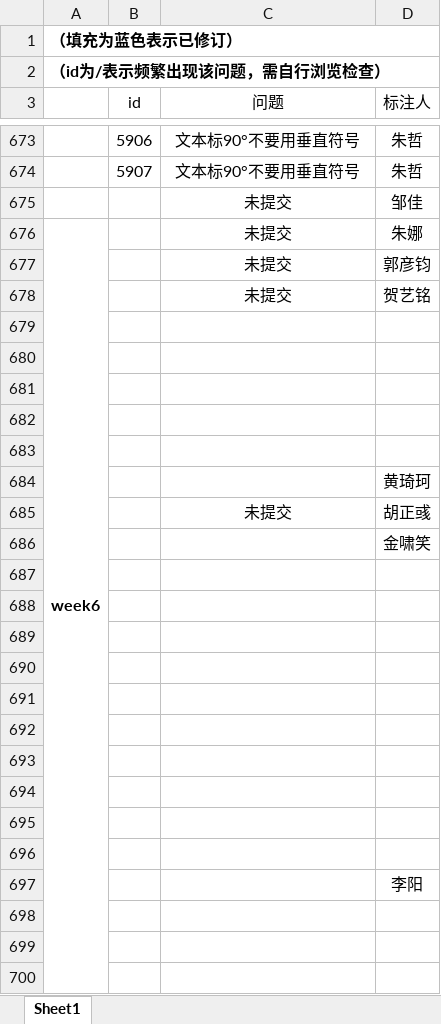
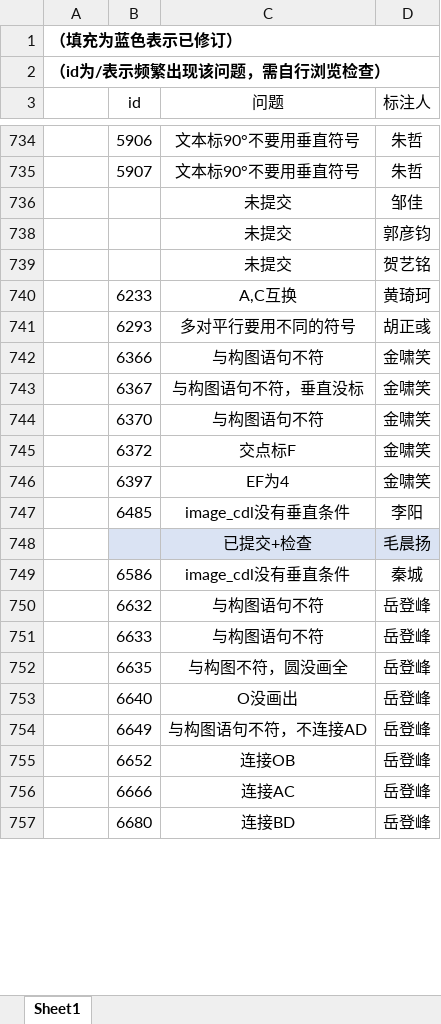
Before and after one commit to RuRuo0/Datasets, an Excel workbook: revision.xlsx, sheet Sheet1, drawn as a sheet; only a part is shown, gaps mark what is left out; values as stored, in another font and other column widths than the file's, no borders; removed rows and columns are numbered as before the commit, all else as after; the diff covers the shown part only; the diff names each change by its address in the sheet, - before the commit and + after, or states it on an @@ line.

```diff
--- a/revision.xlsx (sheet Sheet1)
+++ b/revision.xlsx (sheet Sheet1)
-row 676: week6 |  | 未提交 | 朱娜
-row 740: (empty)
+row 740:  | 6233 | A,C互换 | 黄琦珂
-row 741: (empty)
+row 741:  | 6293 | 多对平行要用不同的符号 | 胡正彧
-row 742: (empty)
+row 742:  | 6366 | 与构图语句不符 | 金啸笑
-row 743: (empty)
+row 743:  | 6367 | 与构图语句不符，垂直没标 | 金啸笑
-row 744: (empty)
+row 744:  | 6370 | 与构图语句不符 | 金啸笑
-row 684:  |  |  | 黄琦珂
-row 685:  |  | 未提交 | 胡正彧
-row 686:  |  |  | 金啸笑
-row 745: (empty)
+row 745:  | 6372 | 交点标F | 金啸笑
-row 746: (empty)
+row 746:  | 6397 | EF为4 | 金啸笑
-row 747: (empty)
+row 747:  | 6485 | image_cdl没有垂直条件 | 李阳
-B748:D748 fill: none
+B748:D748 fill: #DAE3F3
-row 748: (empty)
+row 748:  |  | 已提交+检查 | 毛晨扬
-row 749: (empty)
+row 749:  | 6586 | image_cdl没有垂直条件 | 秦城
-row 750: (empty)
+row 750:  | 6632 | 与构图语句不符 | 岳登峰
-row 751: (empty)
+row 751:  | 6633 | 与构图语句不符 | 岳登峰
-row 752: (empty)
+row 752:  | 6635 | 与构图不符，圆没画全 | 岳登峰
-row 753: (empty)
+row 753:  | 6640 | O没画出 | 岳登峰
-row 754: (empty)
+row 754:  | 6649 | 与构图语句不符，不连接AD | 岳登峰
-row 697:  |  |  | 李阳
-row 755: (empty)
+row 755:  | 6652 | 连接OB | 岳登峰
-row 756: (empty)
+row 756:  | 6666 | 连接AC | 岳登峰
-row 757: (empty)
+row 757:  | 6680 | 连接BD | 岳登峰
```
Also changed, not shown: 87 added rows, 23 removed rows, 74 hidden or unhidden rows, 64 edited cells and cell formats elsewhere in this sheet, hidden cells, 1 other file.
